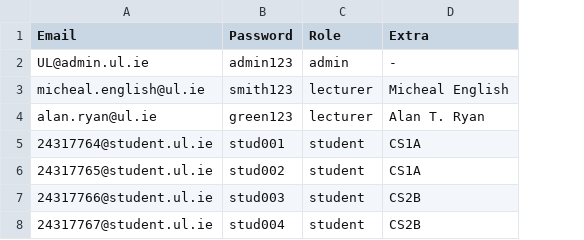
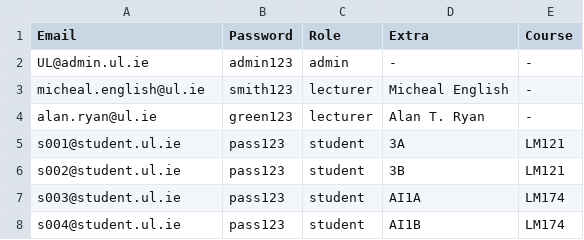
Before and after one commit to Manthan-code/UL-CS4013-Timetable-System, a CSV file: users.csv, drawn as a sheet; removed rows and columns are numbered as before the commit, all else as after; the diff names each change by its address in the sheet, - before the commit and + after, or states it on an @@ line.

Commit message:
The Final version. Added course timetable, course.csv, updated users.csv and timetable_data.csv, Updated classes for new group and course feature are User.java, LoginPrompt.java, CLILauncher.java. Also improve the timetable interface

```diff
--- a/users.csv
+++ b/users.csv
+column E (Course), rows 2-4: all -
-row 5: 24317764@student.ul.ie | stud001 | student | CS1A
-row 6: 24317765@student.ul.ie | stud002 | student | CS1A
-row 7: 24317766@student.ul.ie | stud003 | student | CS2B
-row 8: 24317767@student.ul.ie | stud004 | student | CS2B
+row 5: s001@student.ul.ie | pass123 | student | 3A | LM121
+row 6: s002@student.ul.ie | pass123 | student | 3B | LM121
+row 7: s003@student.ul.ie | pass123 | student | AI1A | LM174
+row 8: s004@student.ul.ie | pass123 | student | AI1B | LM174
```
Also changed, not shown: timetable_data.csv, 21 other files.
